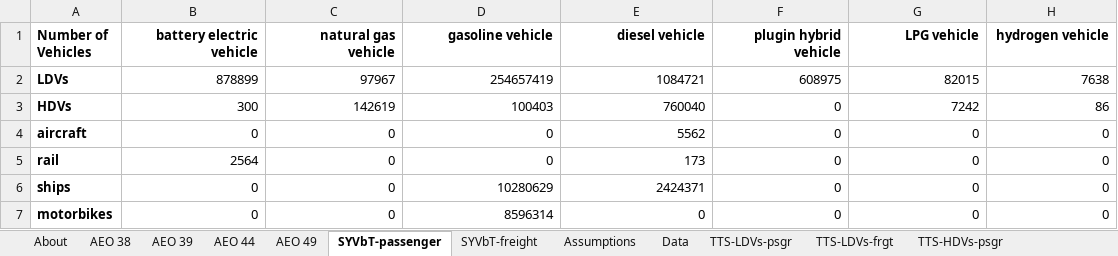
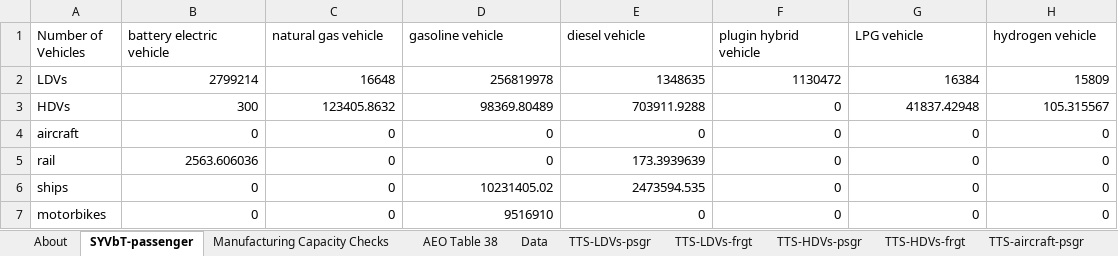
Before and after one commit to EnergyInnovation/eps-mexico, an Excel workbook: InputData/trans/TTS/Transportation Technology Shareweights.xlsx, sheet SYVbT-passenger, drawn as a sheet; values as stored, in another font and other column widths than the file's, no borders; the diff names each change by its address in the sheet, - before the commit and + after, or states it on an @@ line.

```diff
--- a/InputData/trans/TTS/Transportation Technology Shareweights.xlsx (sheet SYVbT-passenger)
+++ b/InputData/trans/TTS/Transportation Technology Shareweights.xlsx (sheet SYVbT-passenger)
-sheet tab: AEO 38
+sheet tab: Manufacturing Capacity Checks
-sheet tab: AEO 44
+sheet tab: AEO Table 38
-sheet tab: AEO 39
-sheet tab: AEO 49
-sheet tab: SYVbT-freight
-sheet tab: Assumptions
@@ sheet tab order changed: About | SYVbT-passenger | Manufacturing Capacity Checks | AEO Table 38 | Data | TTS-LDVs-psgr | TTS-LDVs-frgt | TTS-HDVs-psgr | TTS-HDVs-frgt | TTS-aircraft-psgr @@
-A1:H1 bold: on
+A1:H1 bold: off
-B1:H1 alignment: right
+B1:H1 alignment: left
-A2:A7 bold: on
+A2:A7 bold: off
-B2 (battery electric vehicle): 878899
+B2 (battery electric vehicle): 2799214
-C2 (natural gas vehicle): 97967
+C2 (natural gas vehicle): 16648
-D2 (gasoline vehicle): 254657419
+D2 (gasoline vehicle): 256819978
-E2 (diesel vehicle): 1084721
+E2 (diesel vehicle): 1348635
-F2 (plugin hybrid vehicle): 608975
+F2 (plugin hybrid vehicle): 1130472
-G2 (LPG vehicle): 82015
+G2 (LPG vehicle): 16384
-H2 (hydrogen vehicle): 7638
+H2 (hydrogen vehicle): 15809
-C3 (natural gas vehicle): 142619
+C3 (natural gas vehicle): 123405.8632
-D3 (gasoline vehicle): 100403
+D3 (gasoline vehicle): 98369.80489
-E3 (diesel vehicle): 760040
+E3 (diesel vehicle): 703911.9288
-G3 (LPG vehicle): 7242
+G3 (LPG vehicle): 41837.42948
-H3 (hydrogen vehicle): 86
+H3 (hydrogen vehicle): 105.315567
-E4 (diesel vehicle): 5562
+E4 (diesel vehicle): 0
-B5 (battery electric vehicle): 2564
+B5 (battery electric vehicle): 2563.606036
-E5 (diesel vehicle): 173
+E5 (diesel vehicle): 173.3939639
-D6 (gasoline vehicle): 10280629
+D6 (gasoline vehicle): 10231405.02
-E6 (diesel vehicle): 2424371
+E6 (diesel vehicle): 2473594.535
-D7 (gasoline vehicle): 8596314
+D7 (gasoline vehicle): 9516910
```
Also changed, not shown: sheet Data, sheet Manufacturing Capacity Checks, sheet AEO Table 38, sheet TTS-HDVs-frgt, sheet TTS-LDVs-psgr, sheet TTS-HDVs-psgr, 10 more sheets, formulas that keep their value, charts or pictures, 12 other files.
